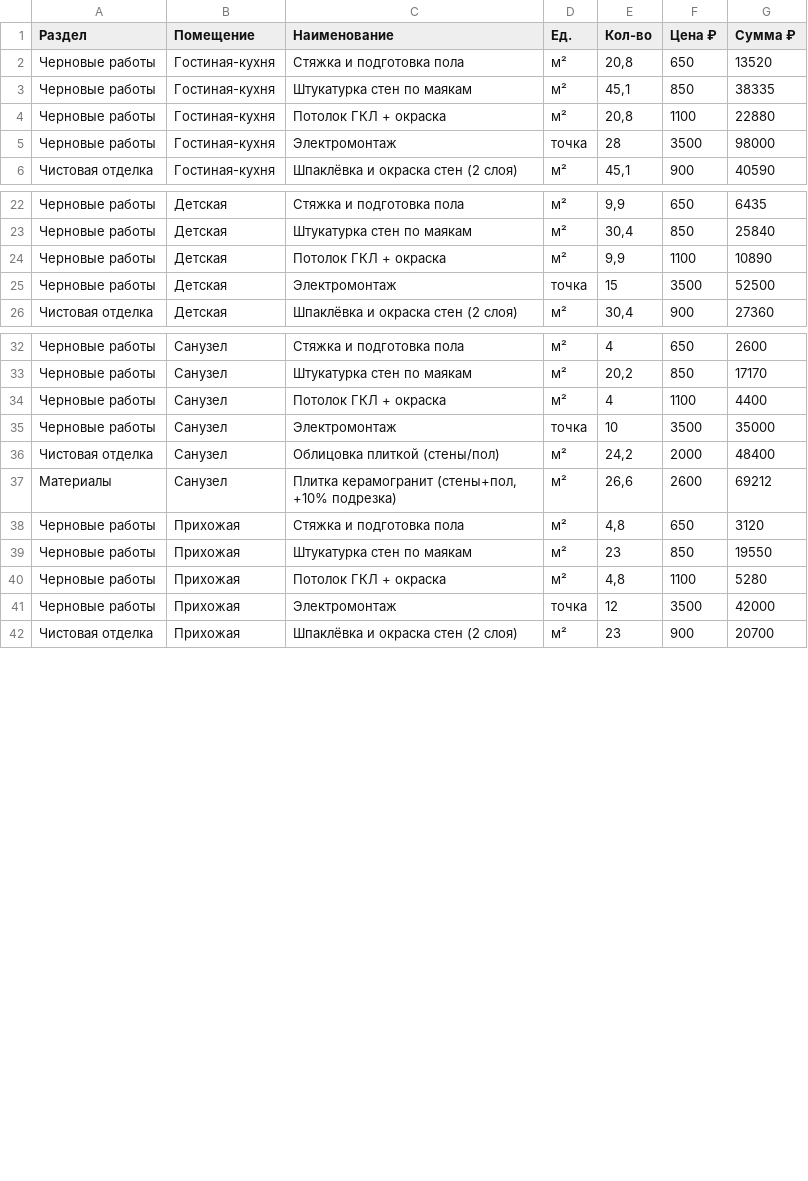
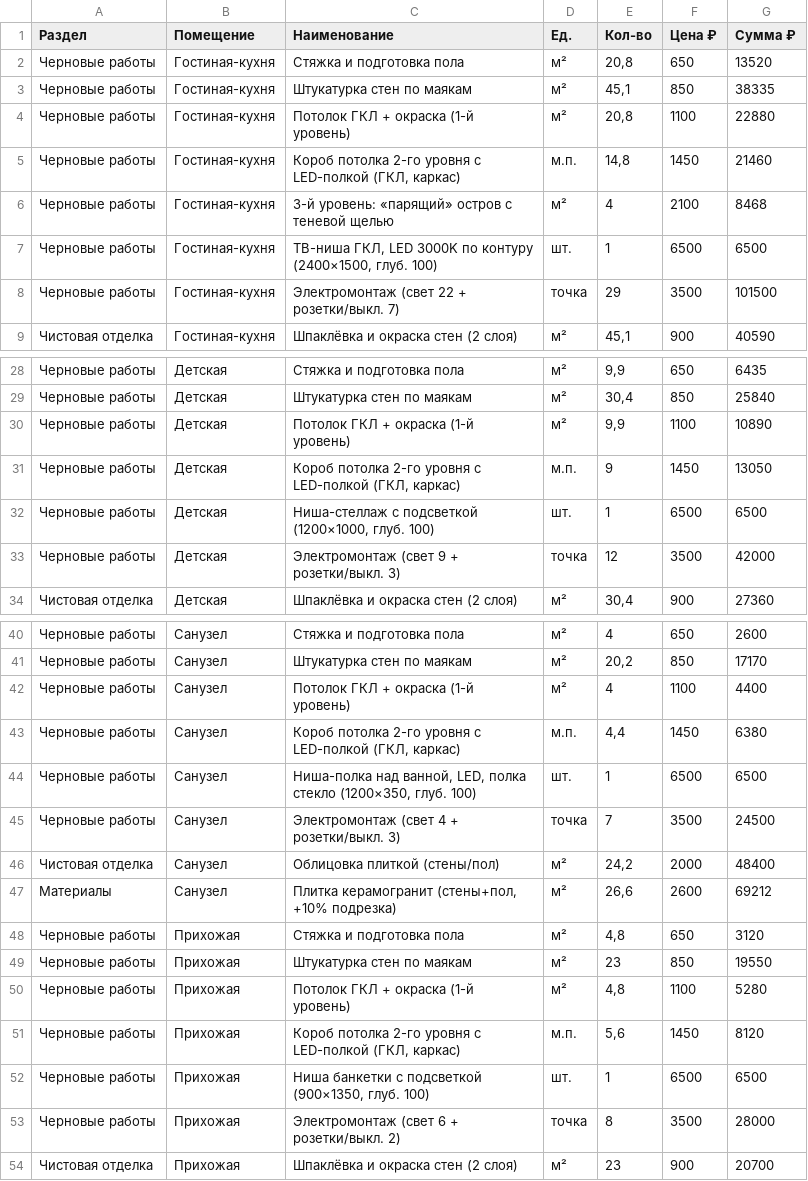
Before and after one commit to Alex1986-rgb/linea-design-studio, a CSV file: portfolio/demo/06-smeta/smeta.csv, drawn as a sheet; only a part is shown, gaps mark what is left out; the diff covers the shown part only.

```diff
--- a/portfolio/demo/06-smeta/smeta.csv
+++ b/portfolio/demo/06-smeta/smeta.csv
@@ -3,4 +3,7 @@
 Черновые работы;Гостиная-кухня;Штукатурка стен по маякам;м²;45,1;850;38335
-Черновые работы;Гостиная-кухня;Потолок ГКЛ + окраска;м²;20,8;1100;22880
-Черновые работы;Гостиная-кухня;Электромонтаж;точка;28;3500;98000
+Черновые работы;Гостиная-кухня;Потолок ГКЛ + окраска (1-й уровень);м²;20,8;1100;22880
+Черновые работы;Гостиная-кухня;Короб потолка 2-го уровня с LED-полкой (ГКЛ, каркас);м.п.;14,8;1450;21460
+Черновые работы;Гостиная-кухня;3-й уровень: «парящий» остров с теневой щелью;м²;4;2100;8468
+Черновые работы;Гостиная-кухня;ТВ-ниша ГКЛ, LED 3000K по контуру (2400×1500, глуб. 100);шт.;1;6500;6500
+Черновые работы;Гостиная-кухня;Электромонтаж (свет 22 + розетки/выкл. 7);точка;29;3500;101500
 Чистовая отделка;Гостиная-кухня;Шпаклёвка и окраска стен (2 слоя);м²;45,1;900;40590
@@ -23,4 +29,6 @@
 Черновые работы;Детская;Штукатурка стен по маякам;м²;30,4;850;25840
-Черновые работы;Детская;Потолок ГКЛ + окраска;м²;9,9;1100;10890
-Черновые работы;Детская;Электромонтаж;точка;15;3500;52500
+Черновые работы;Детская;Потолок ГКЛ + окраска (1-й уровень);м²;9,9;1100;10890
+Черновые работы;Детская;Короб потолка 2-го уровня с LED-полкой (ГКЛ, каркас);м.п.;9;1450;13050
+Черновые работы;Детская;Ниша-стеллаж с подсветкой (1200×1000, глуб. 100);шт.;1;6500;6500
+Черновые работы;Детская;Электромонтаж (свет 9 + розетки/выкл. 3);точка;12;3500;42000
 Чистовая отделка;Детская;Шпаклёвка и окраска стен (2 слоя);м²;30,4;900;27360
@@ -33,4 +41,6 @@
 Черновые работы;Санузел;Штукатурка стен по маякам;м²;20,2;850;17170
-Черновые работы;Санузел;Потолок ГКЛ + окраска;м²;4;1100;4400
-Черновые работы;Санузел;Электромонтаж;точка;10;3500;35000
+Черновые работы;Санузел;Потолок ГКЛ + окраска (1-й уровень);м²;4;1100;4400
+Черновые работы;Санузел;Короб потолка 2-го уровня с LED-полкой (ГКЛ, каркас);м.п.;4,4;1450;6380
+Черновые работы;Санузел;Ниша-полка над ванной, LED, полка стекло (1200×350, глуб. 100);шт.;1;6500;6500
+Черновые работы;Санузел;Электромонтаж (свет 4 + розетки/выкл. 3);точка;7;3500;24500
 Чистовая отделка;Санузел;Облицовка плиткой (стены/пол);м²;24,2;2000;48400
@@ -39,4 +49,6 @@
 Черновые работы;Прихожая;Штукатурка стен по маякам;м²;23;850;19550
-Черновые работы;Прихожая;Потолок ГКЛ + окраска;м²;4,8;1100;5280
-Черновые работы;Прихожая;Электромонтаж;точка;12;3500;42000
+Черновые работы;Прихожая;Потолок ГКЛ + окраска (1-й уровень);м²;4,8;1100;5280
+Черновые работы;Прихожая;Короб потолка 2-го уровня с LED-полкой (ГКЛ, каркас);м.п.;5,6;1450;8120
+Черновые работы;Прихожая;Ниша банкетки с подсветкой (900×1350, глуб. 100);шт.;1;6500;6500
+Черновые работы;Прихожая;Электромонтаж (свет 6 + розетки/выкл. 2);точка;8;3500;28000
 Чистовая отделка;Прихожая;Шпаклёвка и окраска стен (2 слоя);м²;23;900;20700
```
Also changed, not shown: 4 added rows and 4 edited cells elsewhere in this file, 51 other files.
